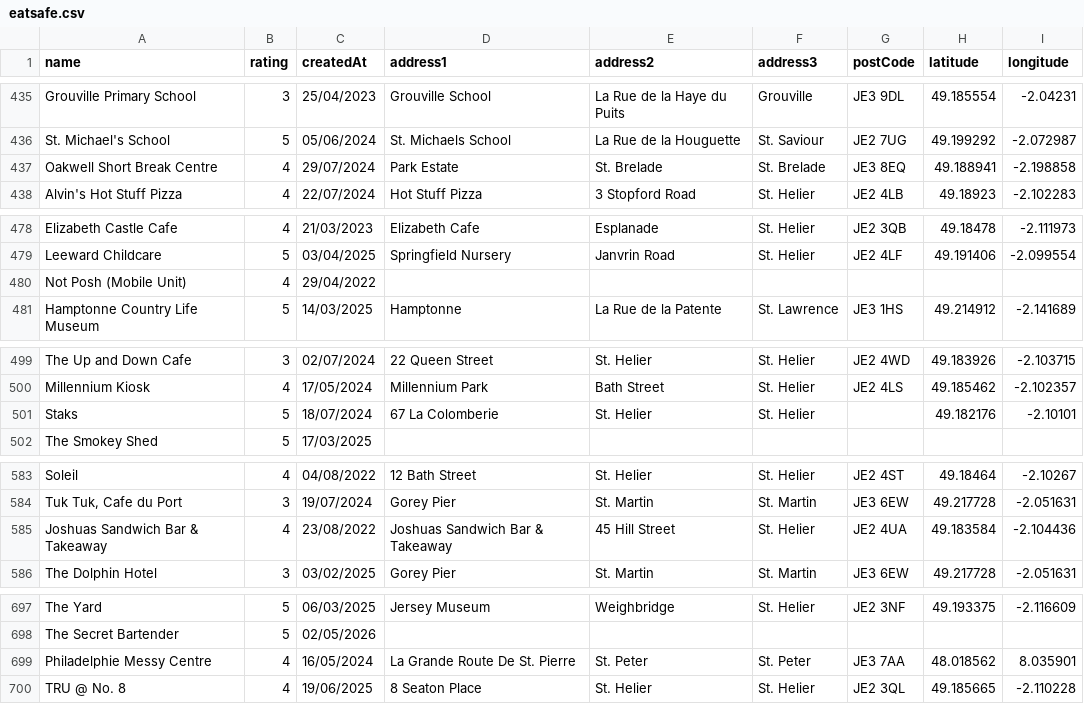
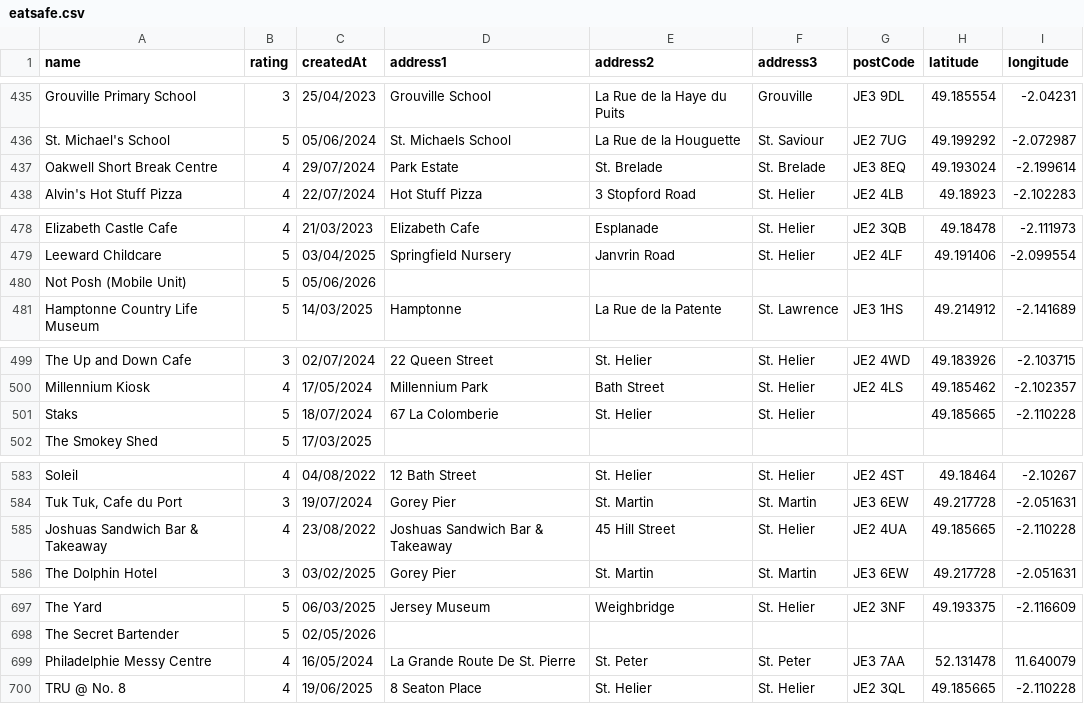
Before and after one commit to glitchjsy/opendata-downloads, a CSV file: data/eatsafe/eatsafe.csv, drawn as a sheet; only a part is shown, gaps mark what is left out; the diff covers the shown part only.

```diff
--- a/data/eatsafe/eatsafe.csv
+++ b/data/eatsafe/eatsafe.csv
@@ -436,3 +436,3 @@ Grouville Primary School,3,25/04/2023,Grouville School,La Rue de la Haye du Puit
 St. Michael's School,5,05/06/2024,St. Michaels School,La Rue de la Houguette,St. Saviour,JE2 7UG,49.199292,-2.072987
-Oakwell Short Break Centre,4,29/07/2024,Park Estate,St. Brelade,St. Brelade,JE3 8EQ,49.188941,-2.198858
+Oakwell Short Break Centre,4,29/07/2024,Park Estate,St. Brelade,St. Brelade,JE3 8EQ,49.193024,-2.199614
 Alvin's Hot Stuff Pizza,4,22/07/2024,Hot Stuff Pizza,3  Stopford Road,St. Helier,JE2 4LB,49.18923,-2.102283
@@ -479,3 +479,3 @@ Elizabeth Castle Cafe,4,21/03/2023,Elizabeth Cafe,Esplanade,St. Helier,JE2 3QB,4
 Leeward Childcare,5,03/04/2025,Springfield Nursery,Janvrin Road,St. Helier,JE2 4LF,49.191406,-2.099554
-Not Posh (Mobile Unit),4,29/04/2022,,,,,,
+Not Posh (Mobile Unit),5,05/06/2026,,,,,,
 Hamptonne Country Life Museum,5,14/03/2025,Hamptonne,La Rue de la Patente,St. Lawrence,JE3 1HS,49.214912,-2.141689
@@ -500,3 +500,3 @@ The Up and Down Cafe,3,02/07/2024,22 Queen Street,St. Helier,St. Helier,JE2 4WD,
 Millennium Kiosk,4,17/05/2024,Millennium Park,Bath Street,St. Helier,JE2 4LS,49.185462,-2.102357
-Staks,5,18/07/2024,67 La Colomberie,St. Helier,St. Helier,,49.182176,-2.10101
+Staks,5,18/07/2024,67 La Colomberie,St. Helier,St. Helier,,49.185665,-2.110228
 The Smokey Shed,5,17/03/2025,,,,,,
@@ -584,3 +584,3 @@ Soleil,4,04/08/2022,12 Bath Street,St. Helier,St. Helier,JE2 4ST,49.18464,-2.102
 "Tuk Tuk, Cafe du Port",3,19/07/2024,Gorey Pier,St. Martin,St. Martin,JE3 6EW,49.217728,-2.051631
-Joshuas Sandwich Bar & Takeaway,4,23/08/2022,Joshuas Sandwich Bar & Takeaway,45 Hill Street,St. Helier,JE2 4UA,49.183584,-2.104436
+Joshuas Sandwich Bar & Takeaway,4,23/08/2022,Joshuas Sandwich Bar & Takeaway,45 Hill Street,St. Helier,JE2 4UA,49.185665,-2.110228
 The Dolphin Hotel,3,03/02/2025,Gorey Pier,St. Martin,St. Martin,JE3 6EW,49.217728,-2.051631
@@ -698,3 +698,3 @@ The Yard,5,06/03/2025,Jersey Museum,Weighbridge,St. Helier,JE2 3NF,49.193375,-2.
 The Secret Bartender,5,02/05/2026,,,,,,
-Philadelphie Messy Centre,4,16/05/2024,La Grande Route De St. Pierre,St. Peter,St. Peter,JE3 7AA,48.018562,8.035901
+Philadelphie Messy Centre,4,16/05/2024,La Grande Route De St. Pierre,St. Peter,St. Peter,JE3 7AA,52.131478,11.640079
 TRU @ No. 8,4,19/06/2025,8 Seaton Place,St. Helier,St. Helier,JE2 3QL,49.185665,-2.110228
```
Also changed, not shown: 11 edited cells elsewhere in this file, 4 other files.
